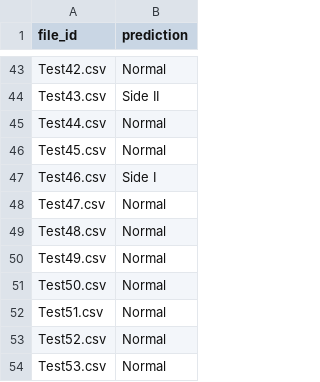
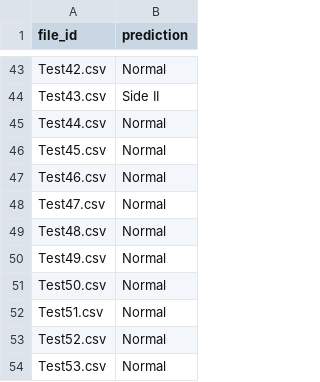
Before and after one commit to krithikhg/NebulaX-Hackathon-ProblemStatement, a CSV file: PS3/app/outputs/rail_predictions.csv, drawn as a sheet; only a part is shown, gaps mark what is left out; the diff covers the shown part only.

```diff
--- a/PS3/app/outputs/rail_predictions.csv
+++ b/PS3/app/outputs/rail_predictions.csv
@@ -46,3 +46,3 @@ Test44.csv,Normal
 Test45.csv,Normal
-Test46.csv,Side I
+Test46.csv,Normal
 Test47.csv,Normal
```
Also changed, not shown: 6 edited cells elsewhere in this file, PS3/app/outputs/door_predictions.csv, PS3/app/outputs/shm_predictions.csv, 7 other files.
